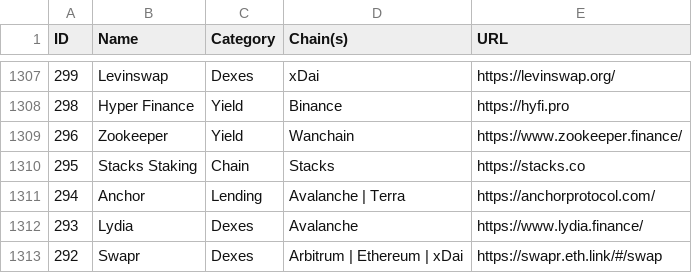
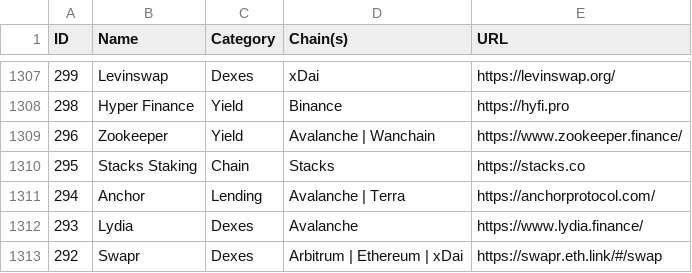
Before and after one commit to pmuens/defi-llama-watcher, a CSV file: data.csv, drawn as a sheet; only a part is shown, gaps mark what is left out.

Commit message:
Update data.csv

```diff
--- a/data.csv
+++ b/data.csv
@@ -1308,3 +1308,3 @@ ID,Name,Category,Chain(s),URL
 298,Hyper Finance,Yield,Binance,https://hyfi.pro
-296,Zookeeper,Yield,Wanchain,https://www.zookeeper.finance/
+296,Zookeeper,Yield,Avalanche | Wanchain,https://www.zookeeper.finance/
 295,Stacks Staking,Chain,Stacks,https://stacks.co
```
